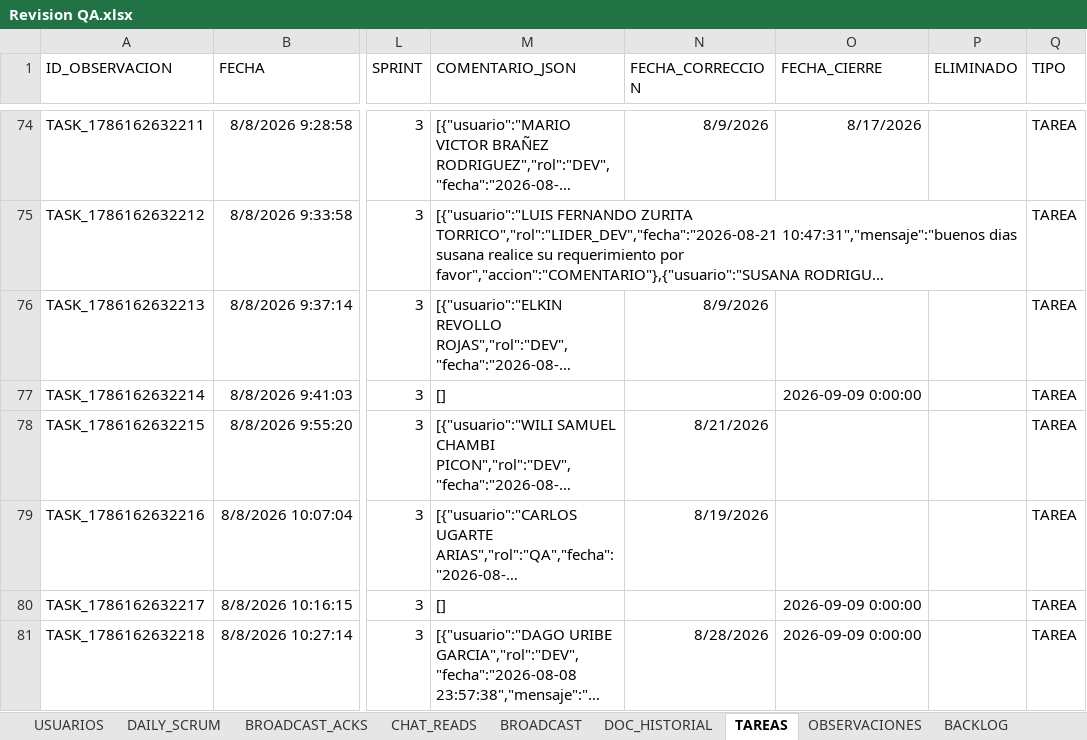
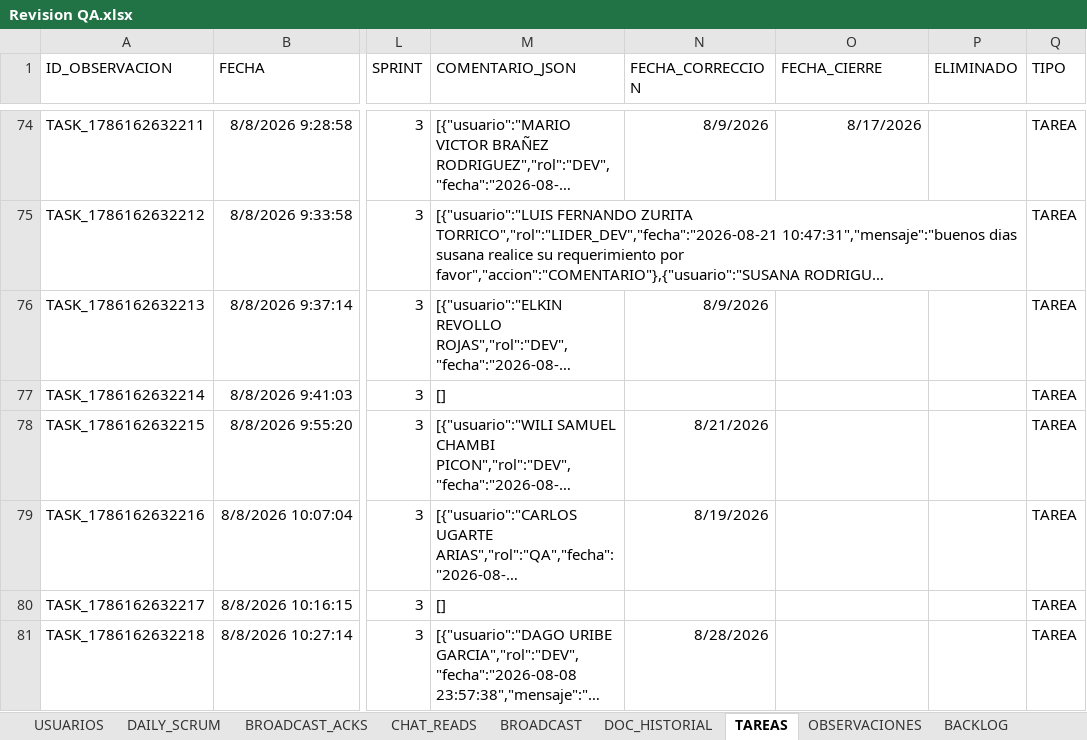
Before and after one commit to luissejas123/mi_ruta, an Excel workbook: docs/AsyncDaily/Revision QA.xlsx, sheet TAREAS, drawn as a sheet; only a part is shown, gaps mark what is left out; long unchanged cells end in …; values as stored, in another font and other column widths than the file's, no borders; charts and pictures not drawn; the diff covers the shown part only; the diff names each change by its address in the sheet, - before the commit and + after, or states it on an @@ line.

```diff
--- a/docs/AsyncDaily/Revision QA.xlsx (sheet TAREAS)
+++ b/docs/AsyncDaily/Revision QA.xlsx (sheet TAREAS)
-O77 (FECHA_CIERRE): 2026-09-09 0:00:00
+O77 (FECHA_CIERRE): (empty)
-O80:O81 (FECHA_CIERRE): 2026-09-09 0:00:00
+O80:O81 (FECHA_CIERRE): (empty)
```
Also changed, not shown: 80 edited cells and merged cells elsewhere in this sheet, sheet CHAT_READS, sheet DAILY_SCRUM, sheet OBSERVACIONES, sheet CALENDARIO, sheet DOC_HISTORIAL, sheet USUARIOS, charts or pictures, 5 other files.
